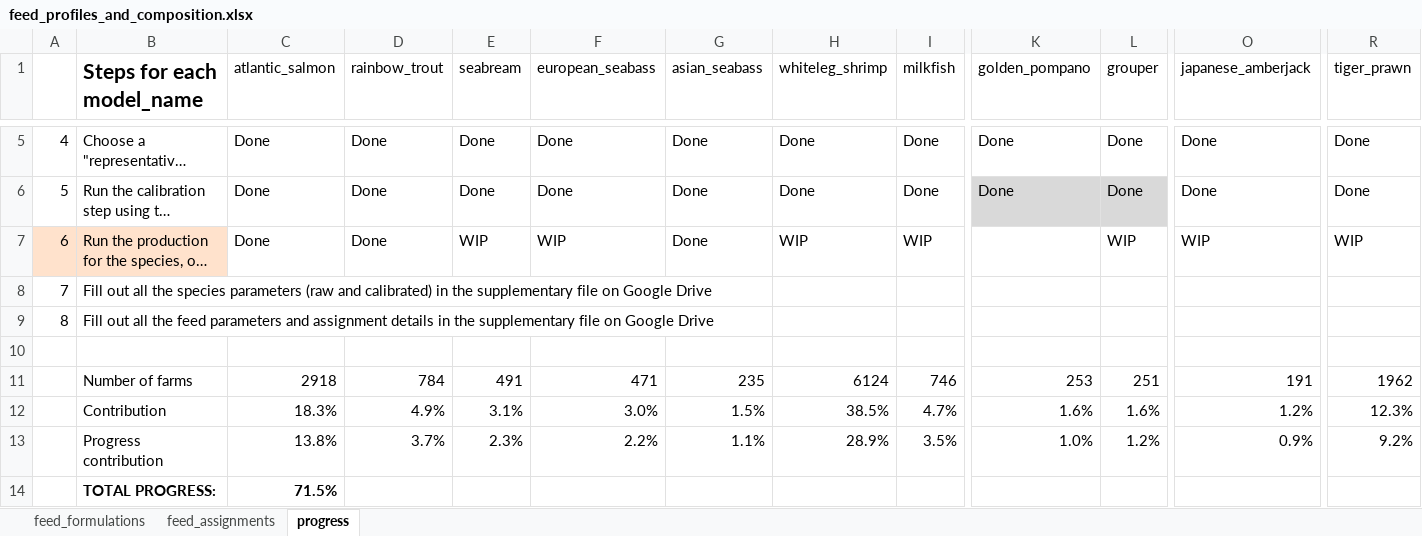
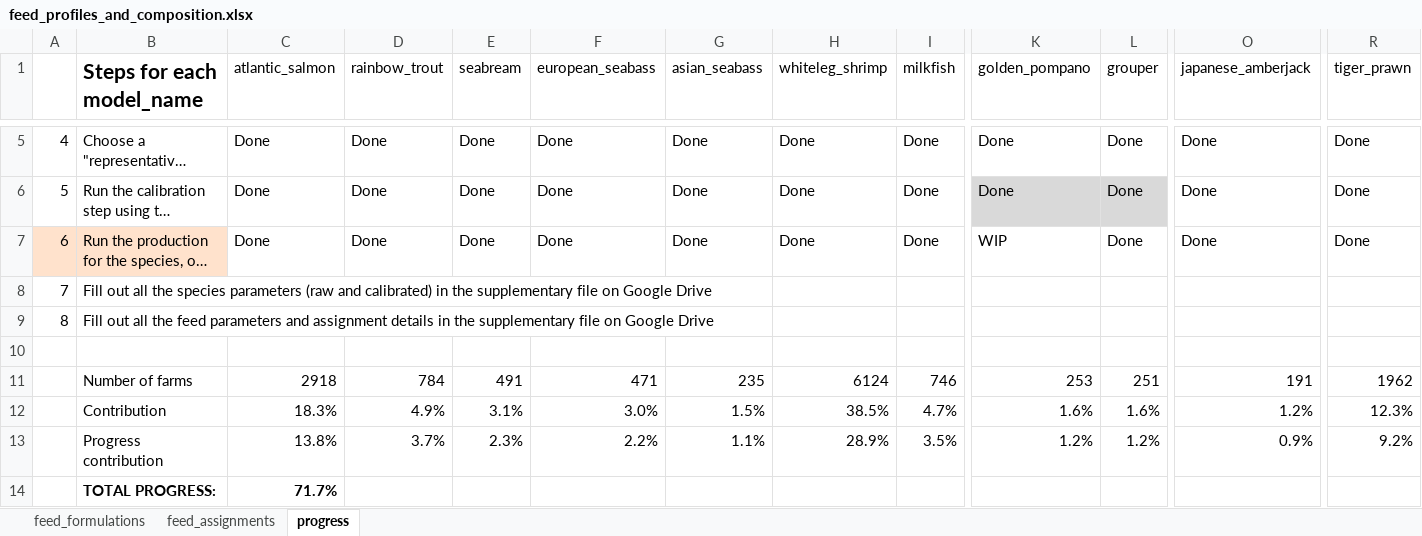
Before and after one commit to Sustainable-Aquafeeds-Project/climate_risks_to_fed_mariculture, an Excel workbook: data/raw_data/feed_profiles_and_composition.xlsx, sheet progress, drawn as a sheet; only a part is shown, gaps mark what is left out; long unchanged cells end in …; values as stored, in another font and other column widths than the file's, no borders; conditional formats not drawn; the diff names each change by its address in the sheet, - before the commit and + after, or states it on an @@ line.

```diff
--- a/data/raw_data/feed_profiles_and_composition.xlsx (sheet progress)
+++ b/data/raw_data/feed_profiles_and_composition.xlsx (sheet progress)
-E7 (seabream): WIP
+E7 (seabream): Done
-F7 (european_seabass): WIP
+F7 (european_seabass): Done
-H7 (whiteleg_shrimp): WIP
+H7 (whiteleg_shrimp): Done
-I7 (milkfish): WIP
+I7 (milkfish): Done
-K7 (golden_pompano): (empty)
+K7 (golden_pompano): WIP
-L7 (grouper): WIP
+L7 (grouper): Done
-O7 (japanese_amberjack): WIP
+O7 (japanese_amberjack): Done
-R7 (tiger_prawn): WIP
+R7 (tiger_prawn): Done
-K13 (golden_pompano): 1.0%
+K13 (golden_pompano): 1.2%
-C14 (atlantic_salmon): 71.5%
+C14 (atlantic_salmon): 71.7%
```
Also changed, not shown: 10 other files.
